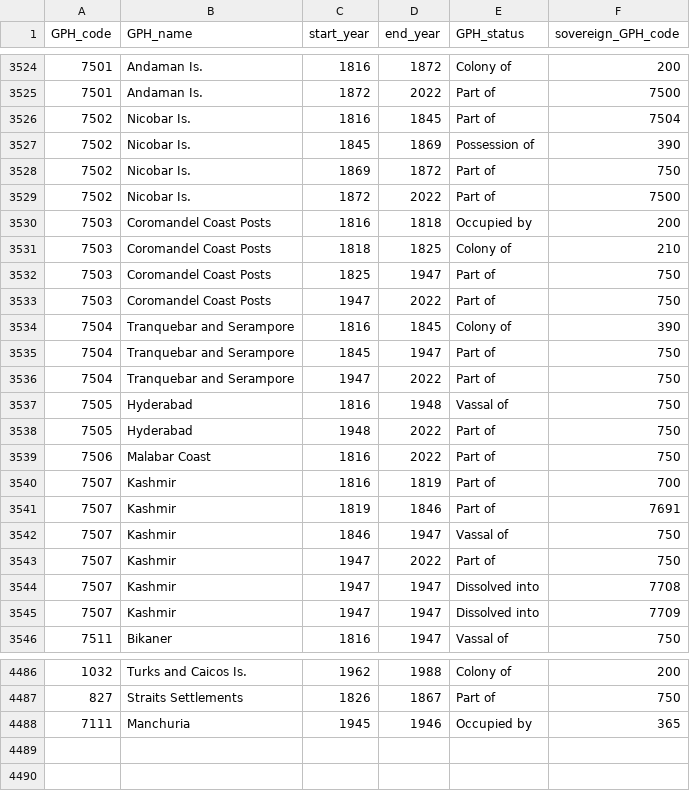
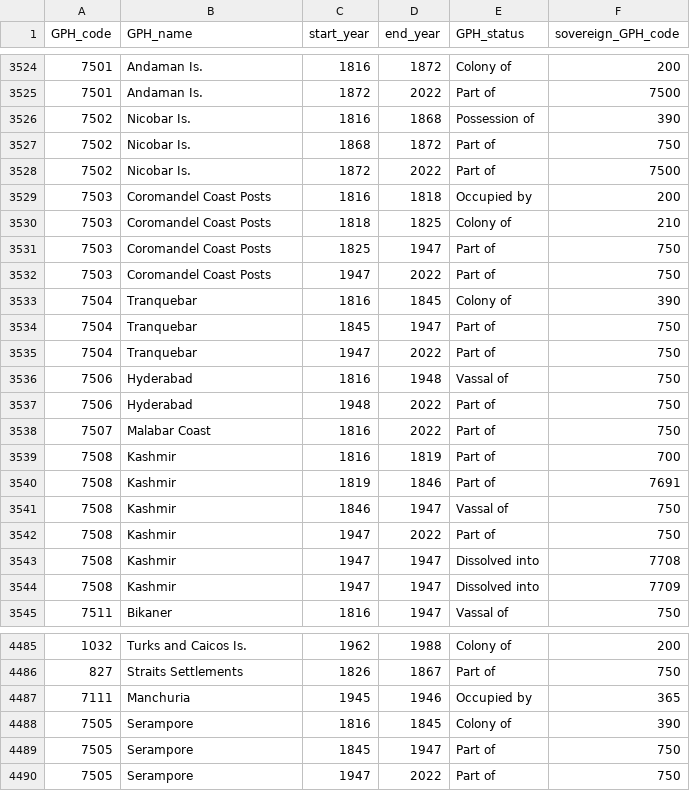
Before and after one commit to medialab/GeoPolHist, a CSV file: data/GeoPolHist_entities_status_over_time.csv, drawn as a sheet; only a part is shown, gaps mark what is left out; the diff covers the shown part only.

```diff
--- a/data/GeoPolHist_entities_status_over_time.csv
+++ b/data/GeoPolHist_entities_status_over_time.csv
@@ -3525,5 +3525,4 @@ GPH_code,GPH_name,start_year,end_year,GPH_status,sovereign_GPH_code
 7501,Andaman Is.,1872,2022,Part of,7500
-7502,Nicobar Is.,1816,1845,Part of,7504
-7502,Nicobar Is.,1845,1869,Possession of,390
-7502,Nicobar Is.,1869,1872,Part of,750
+7502,Nicobar Is.,1816,1868,Possession of,390
+7502,Nicobar Is.,1868,1872,Part of,750
 7502,Nicobar Is.,1872,2022,Part of,7500
@@ -3533,14 +3532,14 @@ GPH_code,GPH_name,start_year,end_year,GPH_status,sovereign_GPH_code
 7503,Coromandel Coast Posts,1947,2022,Part of,750
-7504,Tranquebar and Serampore,1816,1845,Colony of,390
-7504,Tranquebar and Serampore,1845,1947,Part of,750
-7504,Tranquebar and Serampore,1947,2022,Part of,750
-7505,Hyderabad,1816,1948,Vassal of,750
-7505,Hyderabad,1948,2022,Part of,750
-7506,Malabar Coast,1816,2022,Part of,750
-7507,Kashmir,1816,1819,Part of,700
-7507,Kashmir,1819,1846,Part of,7691
-7507,Kashmir,1846,1947,Vassal of,750
-7507,Kashmir,1947,2022,Part of,750
-7507,Kashmir,1947,1947,Dissolved into,7708
-7507,Kashmir,1947,1947,Dissolved into,7709
+7504,Tranquebar,1816,1845,Colony of,390
+7504,Tranquebar,1845,1947,Part of,750
+7504,Tranquebar,1947,2022,Part of,750
+7506,Hyderabad,1816,1948,Vassal of,750
+7506,Hyderabad,1948,2022,Part of,750
+7507,Malabar Coast,1816,2022,Part of,750
+7508,Kashmir,1816,1819,Part of,700
+7508,Kashmir,1819,1846,Part of,7691
+7508,Kashmir,1846,1947,Vassal of,750
+7508,Kashmir,1947,2022,Part of,750
+7508,Kashmir,1947,1947,Dissolved into,7708
+7508,Kashmir,1947,1947,Dissolved into,7709
 7511,Bikaner,1816,1947,Vassal of,750
@@ -4488 +4487,4 @@ GPH_code,GPH_name,start_year,end_year,GPH_status,sovereign_GPH_code
 7111,Manchuria,1945,1946,Occupied by,365
+7505,Serampore,1816,1845,Colony of,390
+7505,Serampore,1845,1947,Part of,750
+7505,Serampore,1947,2022,Part of,750
```
Also changed, not shown: 1 edited cell elsewhere in this file, data/GeoPolHist_entities.csv.
